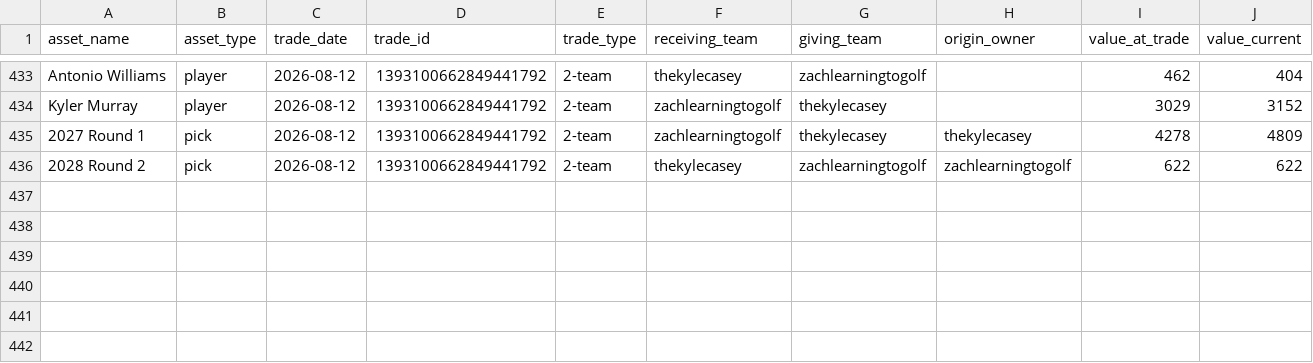
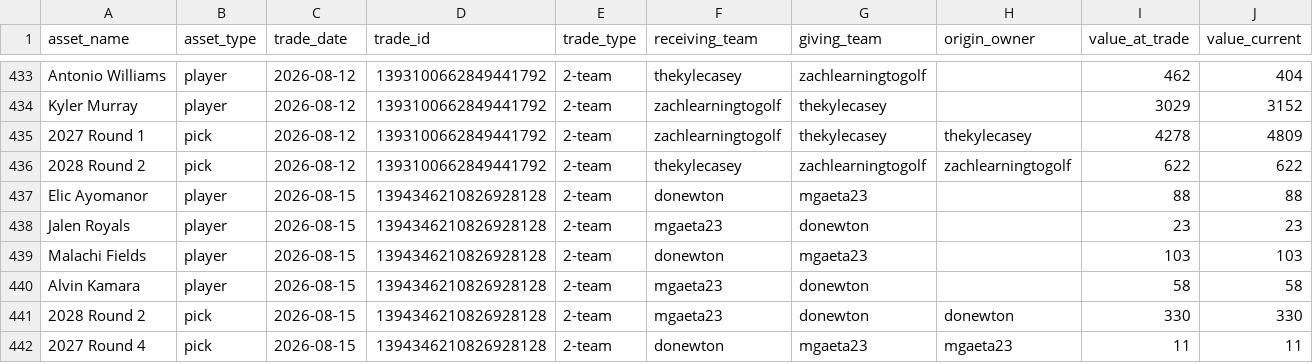
Before and after one commit to capitanlandr/trade-analysis-dashboard, a CSV file: pipeline/asset_values_cache.csv, drawn as a sheet; only a part is shown, gaps mark what is left out; rows hold the shown columns only; the diff names each change by its address in the sheet, - before the commit and + after, or states it on an @@ line.

```diff
--- a/pipeline/asset_values_cache.csv
+++ b/pipeline/asset_values_cache.csv
+row 437: Elic Ayomanor | player | 2026-08-15 | 1394346210826928128 | 2-team | donewton | mgaeta23 |  | 88 | 88
+row 438: Jalen Royals | player | 2026-08-15 | 1394346210826928128 | 2-team | mgaeta23 | donewton |  | 23 | 23
+row 439: Malachi Fields | player | 2026-08-15 | 1394346210826928128 | 2-team | donewton | mgaeta23 |  | 103 | 103
+row 440: Alvin Kamara | player | 2026-08-15 | 1394346210826928128 | 2-team | mgaeta23 | donewton |  | 58 | 58
+row 441: 2028 Round 2 | pick | 2026-08-15 | 1394346210826928128 | 2-team | mgaeta23 | donewton | donewton | 330 | 330
+row 442: 2027 Round 4 | pick | 2026-08-15 | 1394346210826928128 | 2-team | donewton | mgaeta23 | mgaeta23 | 11 | 11
```
Also changed, not shown: pipeline/asset_transactions.csv, pipeline/league_trades_analysis_pipeline.csv, 23 other files.
